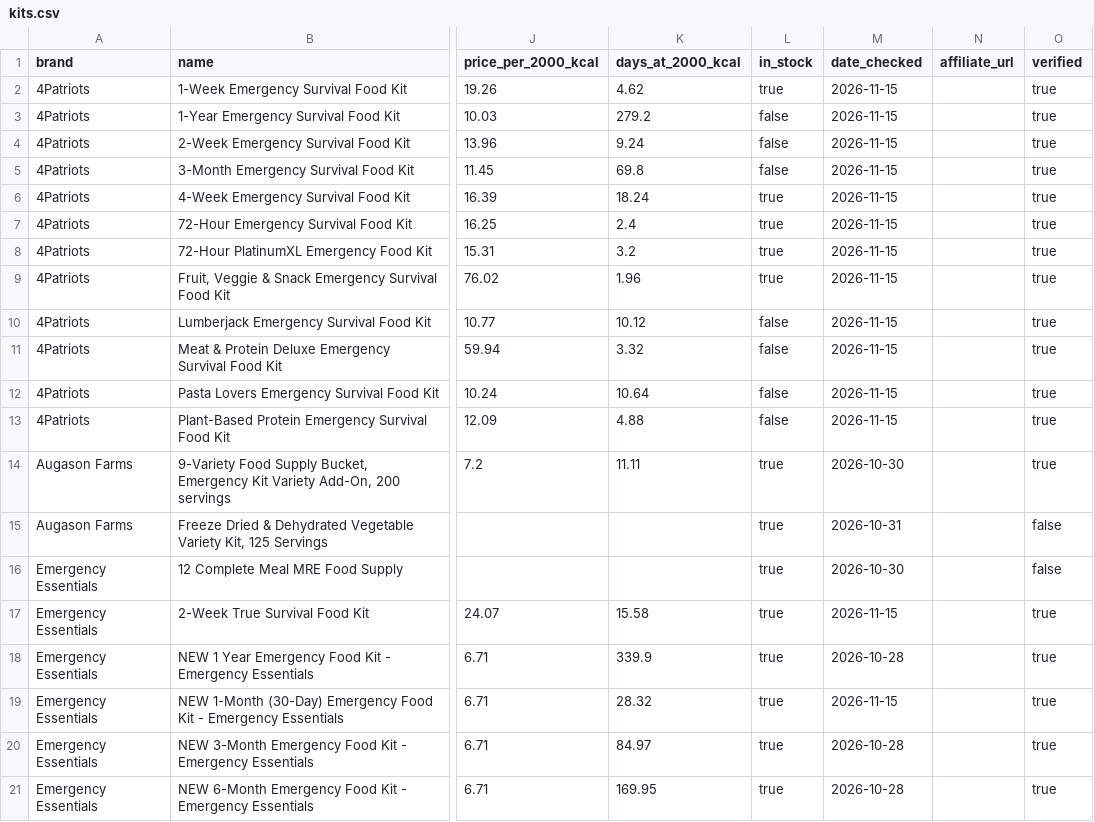
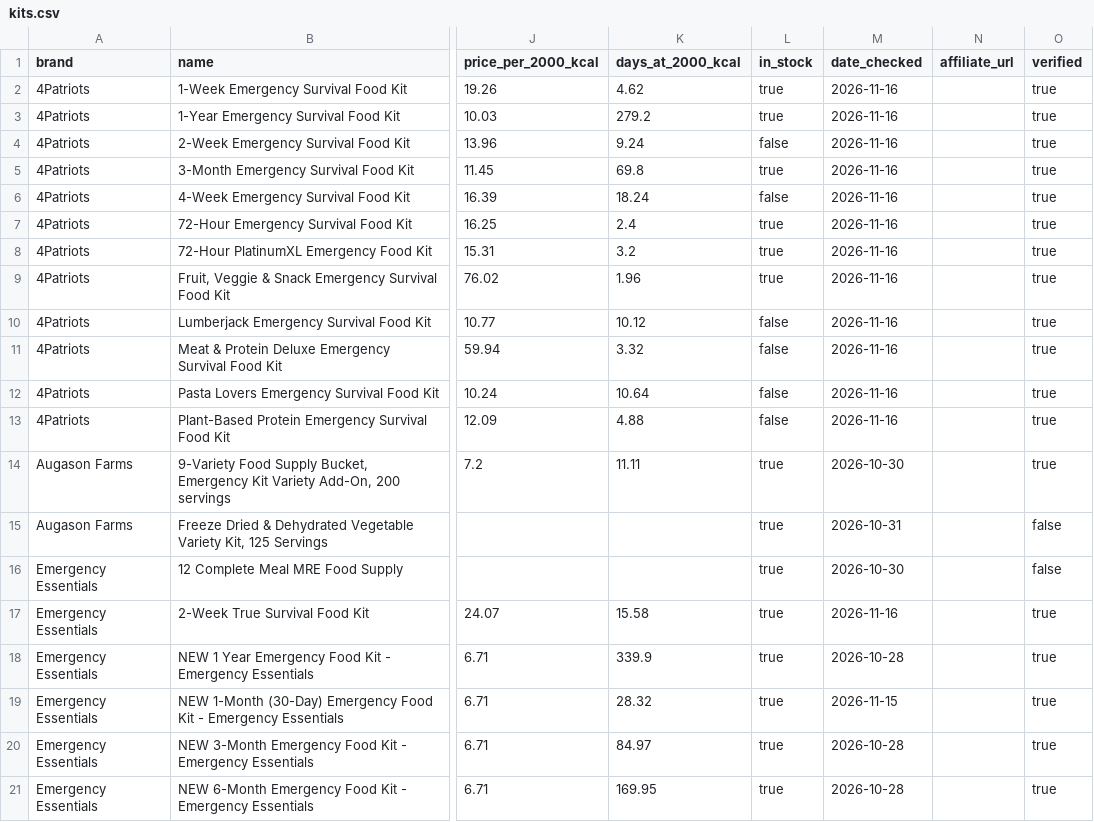
Before and after one commit to daeq-star/caloriecache, a CSV file: data/kits.csv, drawn as a sheet; only a part is shown, gaps mark what is left out; the diff covers the shown part only; the diff names each change by its address in the sheet, - before the commit and + after, or states it on an @@ line.

```diff
--- a/data/kits.csv
+++ b/data/kits.csv
-M2:M13 (date_checked): 2026-11-15
+M2:M13 (date_checked): 2026-11-16
-L3 (in_stock): false
+L3 (in_stock): true
-L5 (in_stock): false
+L5 (in_stock): true
-L6 (in_stock): true
+L6 (in_stock): false
-M17 (date_checked): 2026-11-15
+M17 (date_checked): 2026-11-16
```
Also changed, not shown: 49 edited cells elsewhere in this file, data/price_history.csv, 2 other files.
